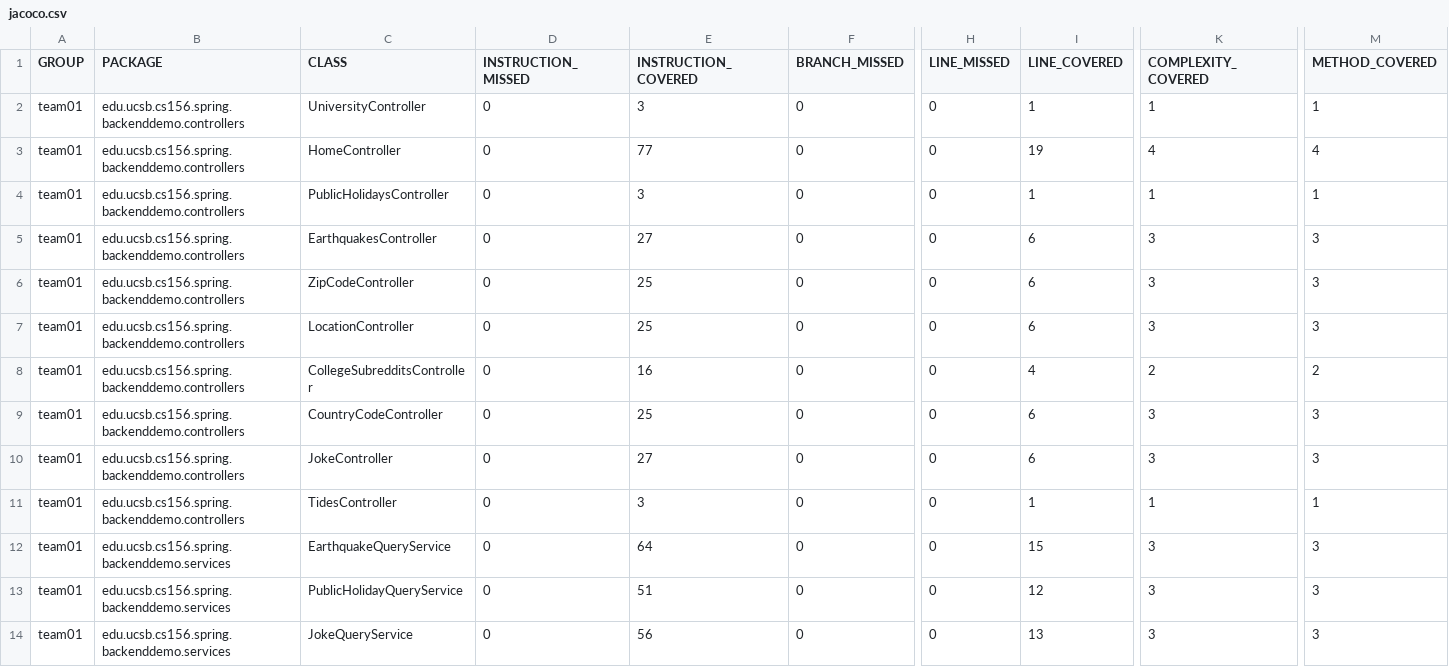
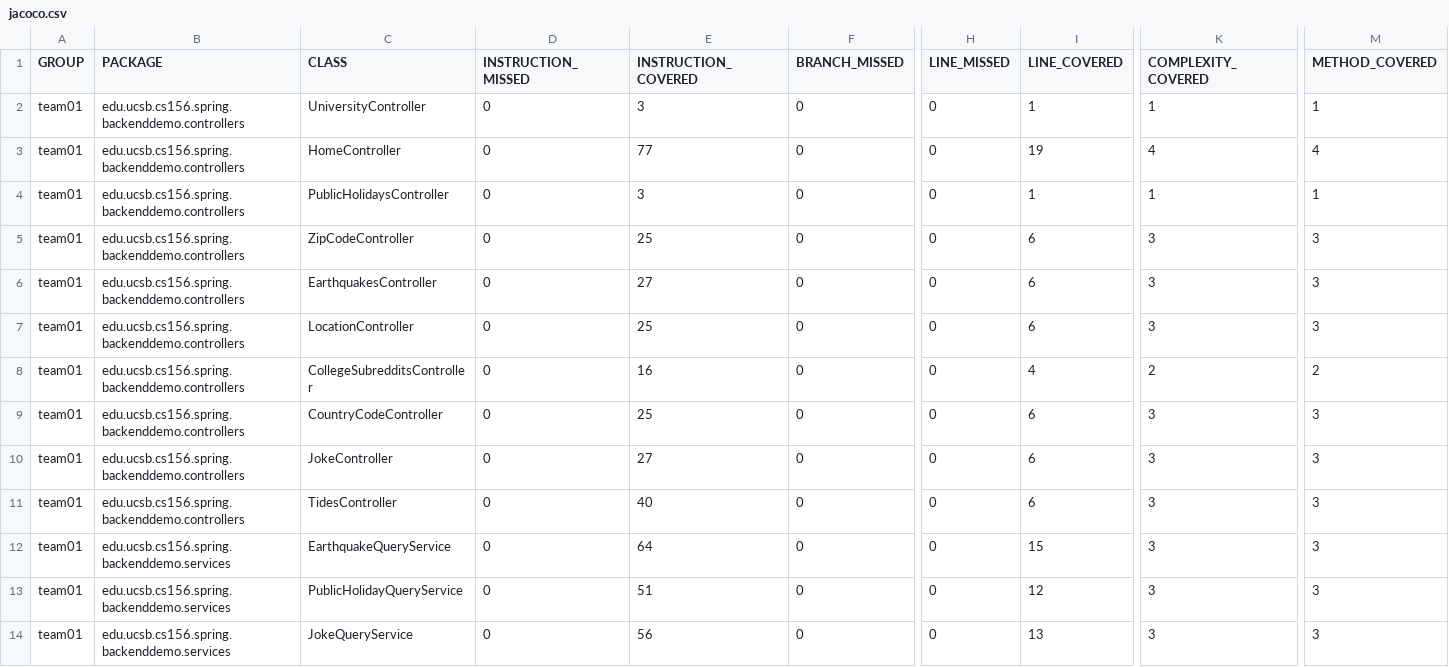
Before and after one commit to ucsb-cs156-w24/team01-w24-5pm-2, a CSV file: jacoco/jacoco.csv, drawn as a sheet; only a part is shown, gaps mark what is left out; the diff covers the shown part only; the diff names each change by its address in the sheet, - before the commit and + after, or states it on an @@ line.

Commit message:
Deploying to gh-pages from @ ucsb-cs156-w24/team01-w24-5pm-2@b25292faeeb8e6b8b9462f2a411b72a63c0bda5f 🚀

```diff
--- a/jacoco/jacoco.csv
+++ b/jacoco/jacoco.csv
@@ row 6 moved to row 5: team01 @@
-E11 (INSTRUCTION_COVERED): 3
+E11 (INSTRUCTION_COVERED): 40
-I11 (LINE_COVERED): 1
+I11 (LINE_COVERED): 6
-K11 (COMPLEXITY_COVERED): 1
+K11 (COMPLEXITY_COVERED): 3
-M11 (METHOD_COVERED): 1
+M11 (METHOD_COVERED): 3
```
Also changed, not shown: 1 added row, 1 removed row and 2 edited cells elsewhere in this file, 11 other files.
